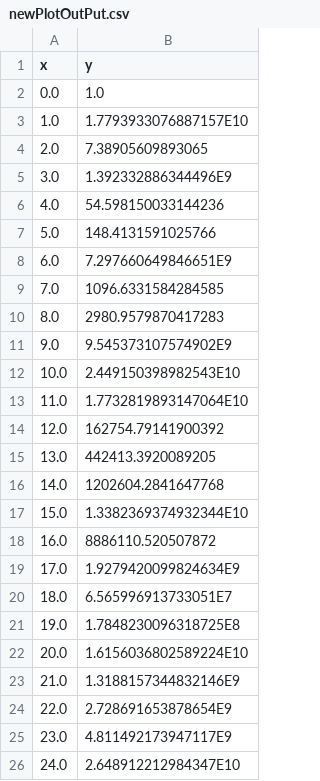
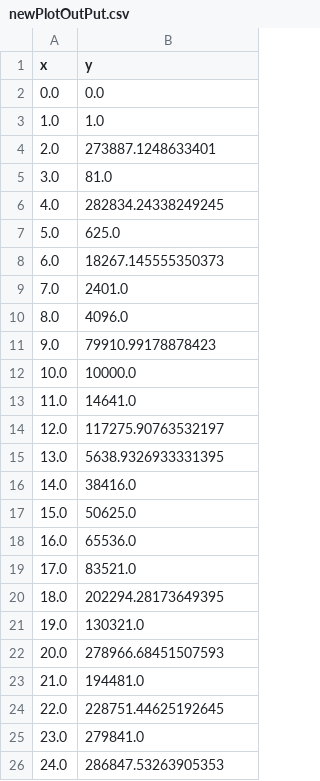
Before and after one commit to Domzel620/Project-2, a CSV file: ProjectOutput/newPlotOutPut.csv, drawn as a sheet.

```diff
--- a/ProjectOutput/newPlotOutPut.csv
+++ b/ProjectOutput/newPlotOutPut.csv
@@ -1,26 +1,26 @@
 x,y
-0.0,1.0
-1.0,1.7793933076887157E10
-2.0,7.38905609893065
-3.0,1.392332886344496E9
-4.0,54.598150033144236
-5.0,148.4131591025766
-6.0,7.297660649846651E9
-7.0,1096.6331584284585
-8.0,2980.9579870417283
-9.0,9.545373107574902E9
-10.0,2.449150398982543E10
-11.0,1.7732819893147064E10
-12.0,162754.79141900392
-13.0,442413.3920089205
-14.0,1202604.2841647768
-15.0,1.3382369374932344E10
-16.0,8886110.520507872
-17.0,1.9279420099824634E9
-18.0,6.565996913733051E7
-19.0,1.7848230096318725E8
-20.0,1.6156036802589224E10
-21.0,1.3188157344832146E9
-22.0,2.728691653878654E9
-23.0,4.811492173947117E9
-24.0,2.648912212984347E10
+0.0,0.0
+1.0,1.0
+2.0,273887.1248633401
+3.0,81.0
+4.0,282834.24338249245
+5.0,625.0
+6.0,18267.145555350373
+7.0,2401.0
+8.0,4096.0
+9.0,79910.99178878423
+10.0,10000.0
+11.0,14641.0
+12.0,117275.90763532197
+13.0,5638.9326933331395
+14.0,38416.0
+15.0,50625.0
+16.0,65536.0
+17.0,83521.0
+18.0,202294.28173649395
+19.0,130321.0
+20.0,278966.68451507593
+21.0,194481.0
+22.0,228751.44625192645
+23.0,279841.0
+24.0,286847.53263905353
```
Also changed, not shown: ProjectOutput/plotOutPut.csv, ProjectOutput/smoothedDataOutPu.csv, 14 other files.
